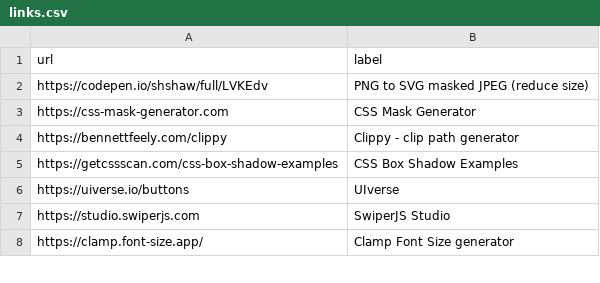
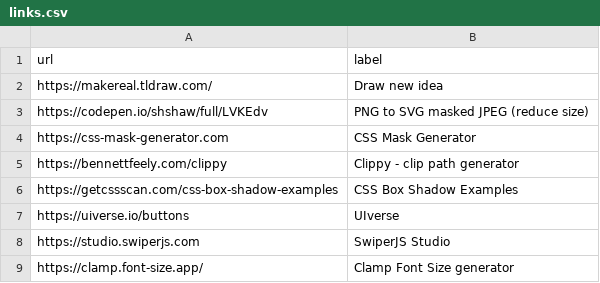
Before and after one commit to aksellsor/tools, a CSV file: links.csv, drawn as a sheet; only a part is shown.

Commit message:
Update links.csv

```diff
--- a/links.csv
+++ b/links.csv
@@ -1,2 +1,3 @@
 url,label
+https://makereal.tldraw.com/, Draw new idea
 https://codepen.io/shshaw/full/LVKEdv, PNG to SVG masked JPEG (reduce size)
```
